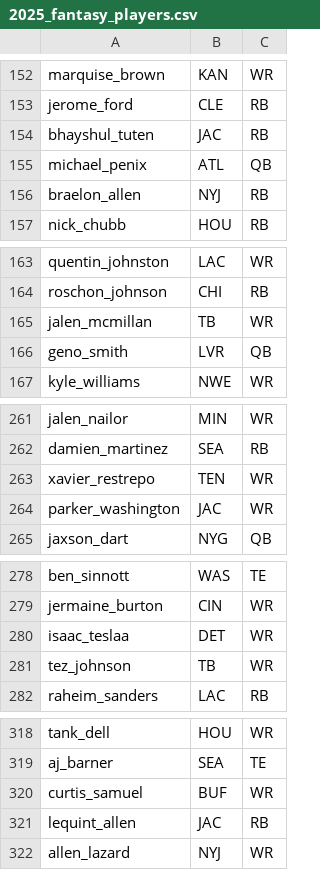
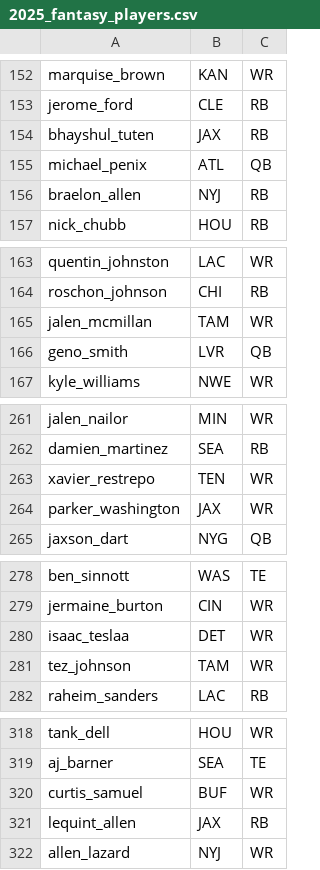
Before and after one commit to vivsiv/ff-model, a CSV file: data/2025_fantasy_players.csv, drawn as a sheet; only a part is shown, gaps mark what is left out; the diff covers the shown part only.

```diff
--- a/data/2025_fantasy_players.csv
+++ b/data/2025_fantasy_players.csv
@@ -153,3 +153,3 @@ marquise_brown,KAN,WR
 jerome_ford,CLE,RB
-bhayshul_tuten,JAC,RB
+bhayshul_tuten,JAX,RB
 michael_penix,ATL,QB
@@ -164,3 +164,3 @@ quentin_johnston,LAC,WR
 roschon_johnson,CHI,RB
-jalen_mcmillan,TB,WR
+jalen_mcmillan,TAM,WR
 geno_smith,LVR,QB
@@ -263,3 +263,3 @@ damien_martinez,SEA,RB
 xavier_restrepo,TEN,WR
-parker_washington,JAC,WR
+parker_washington,JAX,WR
 jaxson_dart,NYG,QB
@@ -280,3 +280,3 @@ jermaine_burton,CIN,WR
 isaac_teslaa,DET,WR
-tez_johnson,TB,WR
+tez_johnson,TAM,WR
 raheim_sanders,LAC,RB
@@ -320,3 +320,3 @@ aj_barner,SEA,TE
 curtis_samuel,BUF,WR
-lequint_allen,JAC,RB
+lequint_allen,JAX,RB
 allen_lazard,NYJ,WR
```
Also changed, not shown: 19 edited cells elsewhere in this file, 5 other files.
